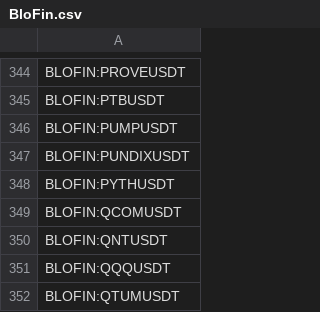
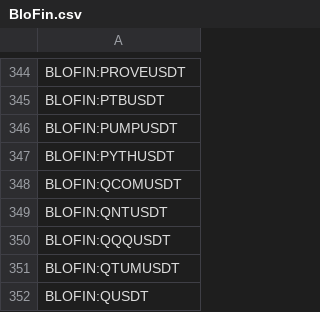
Before and after one commit to CryptowChris/Crypto-Exchanges-Tickers, a CSV file: tickers/BloFin.csv, drawn as a sheet; only a part is shown, gaps mark what is left out; the shorter side is filled out with more unchanged rows; the diff names each change by its address in the sheet, - before the commit and + after, or states it on an @@ line.

Commit message:
Update tickers 2026-08-01
Modified CSV files: tickers/Binance.futures.csv, tickers/BingX.csv, tickers/BloFin.csv, tickers/BloFin.futures.csv, tickers/Bybit.futures.csv, tickers/Gate.io.futures.csv, tickers/Kraken.csv, tickers/Kraken.futures.csv, tickers/Kucoin.csv, tickers/Kucoin.futures.csv, tickers/LBank.csv, tickers/Weex.csv, tickers/Weex.futures.csv

Summary of changes:
Binance.futures:
  + Added lines:
    + BINANCE:GRVTUSDT.P

BingX:
  + Added lines:
    + BINGX:CAPVERSEUSDTPS

BloFin:
  - Removed lines:
    - BLOFIN:PUNDIXUSDT

BloFin.futures:
  - Removed lines:
    - BLOFIN:PUNDIXUSDT

Bybit.futures:
  + Added lines:
    + BYBIT:AMGNUSDT.P
    + BYBIT:BTCUSDT21AUG26.P
    + BYBIT:DOGEUSDT21AUG26.P
    + BYBIT:ETHUSDT21AUG26.P
    + BYBIT:GEUSDT.P
    + BYBIT:GILDUSDT.P
    + BYBIT:GRVTUSDT.P
    + BYBIT:JPMUSDT.P
    + BYBIT:MNTUSDT21AUG26.P
  - Removed lines:
    - BYBIT:BTCUSDT31JUL26.P
    - BYBIT:DOGEUSDT31JUL26.P
    - BYBIT:ETHUSDT31JUL26.P
    - BYBIT:MNTUSDT31JUL26.P
    - BYBIT:PENDLEUSDT.P
    - BYBIT:PENGSTOCKUSDT.P
    - BYBIT:PENGUPERP.P
    - BYBIT:PENGUUSDT.P
    - BYBIT:PEOPLEUSDT.P

Gate.io.futures:
  + Added lines:
    + GATEIO:GRVTUSDT.P
  - Removed lines:
    - GATEIO:HIGHUSDT.P
    - GATEIO:MEMESUSDT.P
    - GATEIO:VICUSDT.P
    - GATEIO:WAVESUSDT.P

Kraken:
  - Removed lines:
    - KRAKEN:NATGUSD

Kraken.futures:
  - Removed lines:
    - KRAKEN:OMIUSD.P

Kucoin:
  + Added lines:
    + KUCOIN:2U2USDT

Kucoin.futures:
  + Added lines:
    + KUCOIN:INTWUSDTM.P

LBank:
  + Added lines:
    + LBANK:ASTEROIDSHIBAUSDT
    + LBANK:LBK10USDT
    + LBANK:LBK11USDT

Weex:
  + Added lines:
    + WEEX:0GUSDT
    + WEEX:114514USDT
    + WEEX:1BSCUSDT
    + WEEX:1DAYUSDT
    + WEEX:1INCHUSDT
    + WEEX:1USDT
    + WEEX:21USDT
    + WEEX:2ZUSDT
    + WEEX:4USDT
    + WEEX:67USDT
    ...

Weex.futures:
  + Added lines:
    + WEEX:UNITREEUSDT

```diff
--- a/tickers/BloFin.csv
+++ b/tickers/BloFin.csv
-row 347: BLOFIN:PUNDIXUSDT
```
Also changed, not shown: tickers/Binance.futures.csv, tickers/BingX.csv, 10 other files.
